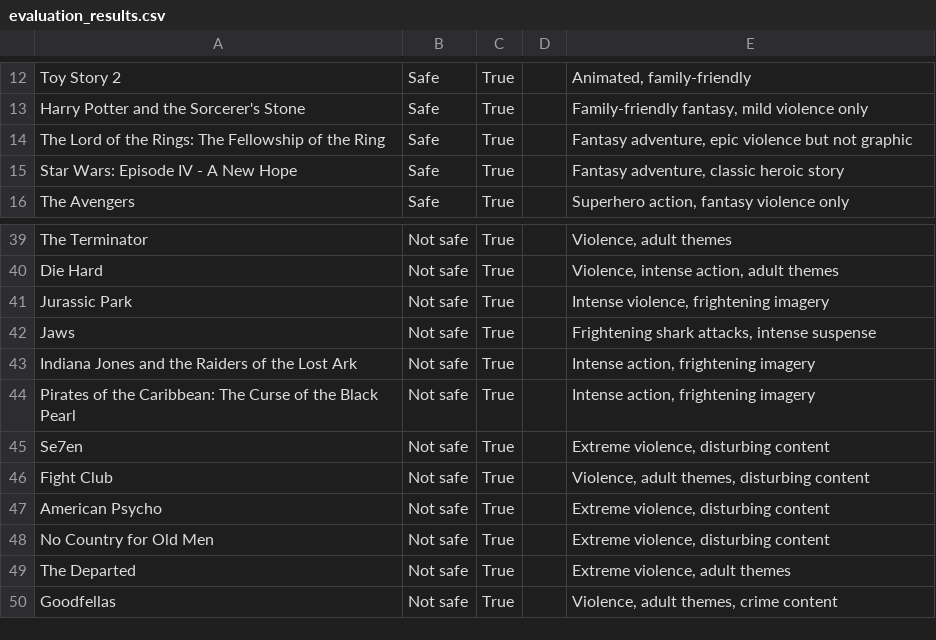
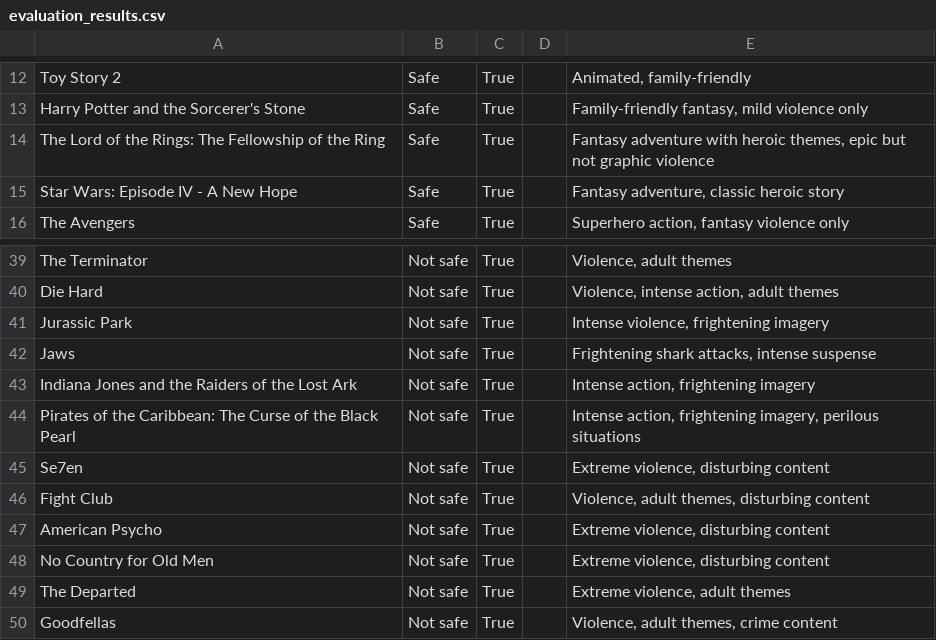
Before and after one commit to flaviocr2012/movie-content-safety, a CSV file: data/evaluation_results.csv, drawn as a sheet; only a part is shown, gaps mark what is left out.

```diff
--- a/data/evaluation_results.csv
+++ b/data/evaluation_results.csv
@@ -13,3 +13,3 @@ Toy Story 2,Safe,True,,"Animated, family-friendly"
 Harry Potter and the Sorcerer's Stone,Safe,True,,"Family-friendly fantasy, mild violence only"
-The Lord of the Rings: The Fellowship of the Ring,Safe,True,,"Fantasy adventure, epic violence but not graphic"
+The Lord of the Rings: The Fellowship of the Ring,Safe,True,,"Fantasy adventure with heroic themes, epic but not graphic violence"
 Star Wars: Episode IV - A New Hope,Safe,True,,"Fantasy adventure, classic heroic story"
@@ -43,3 +43,3 @@ Jaws,Not safe,True,,"Frightening shark attacks, intense suspense"
 Indiana Jones and the Raiders of the Lost Ark,Not safe,True,,"Intense action, frightening imagery"
-Pirates of the Caribbean: The Curse of the Black Pearl,Not safe,True,,"Intense action, frightening imagery"
+Pirates of the Caribbean: The Curse of the Black Pearl,Not safe,True,,"Intense action, frightening imagery, perilous situations"
 Se7en,Not safe,True,,"Extreme violence, disturbing content"
```
Also changed, not shown: 9 other files.
